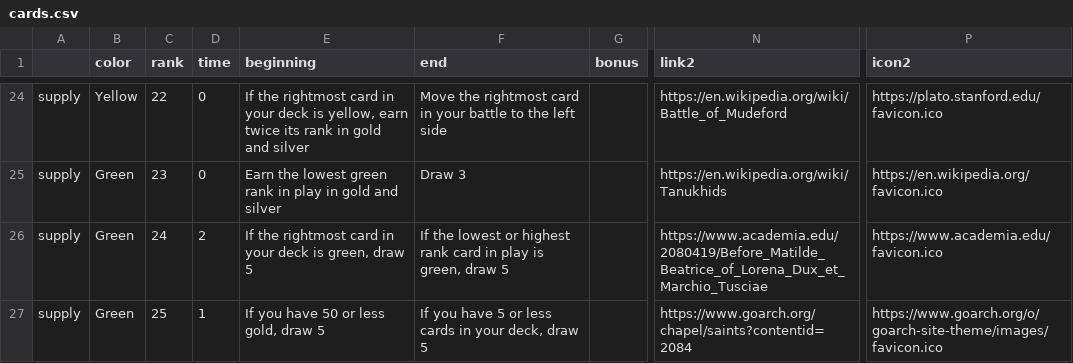
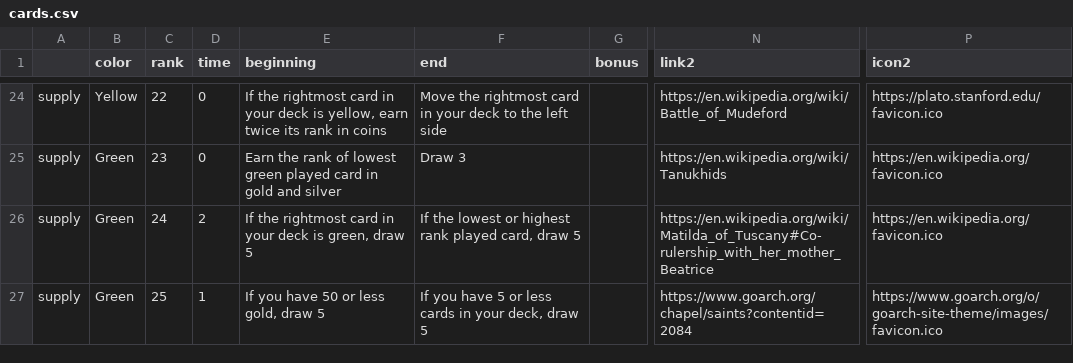
Before and after one commit to danielgstephenson/svgcards, a CSV file: cards.csv, drawn as a sheet; only a part is shown, gaps mark what is left out; the diff covers the shown part only; the diff names each change by its address in the sheet, - before the commit and + after, or states it on an @@ line.

```diff
--- a/cards.csv
+++ b/cards.csv
-E24 (beginning): …rank in gold and silver
+E24 (beginning): …rank in coins
-F24 (end): …in your battle to the…
+F24 (end): …in your deck to the…
-E25 (beginning): Earn the lowest green rank in play in gold…
+E25 (beginning): Earn the rank of lowest green played card in gold…
-F26 (end): …highest rank card in play is green, draw 5
+F26 (end): …highest rank played card, draw 5
-N26 (link2): https://www.academia.edu/2080419/Before_Matilde_Beatrice_of_Lorena_Dux_et_Marchio_Tusciae
+N26 (link2): https://en.wikipedia.org/wiki/Matilda_of_Tuscany#Co-rulership_with_her_mother_Beatrice
-P26 (icon2): https://www.academia.edu/favicon.ico
+P26 (icon2): https://en.wikipedia.org/favicon.ico
```
Also changed, not shown: 63 edited cells elsewhere in this file, 6 other files.
